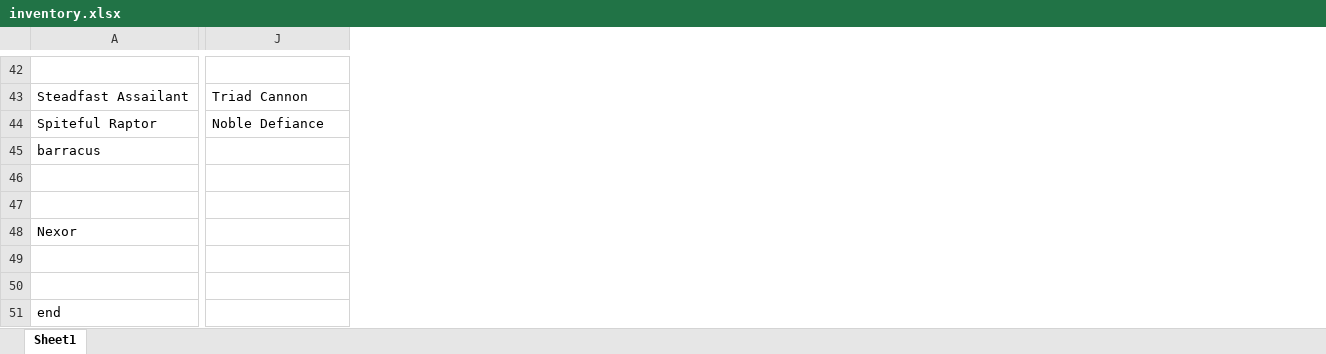
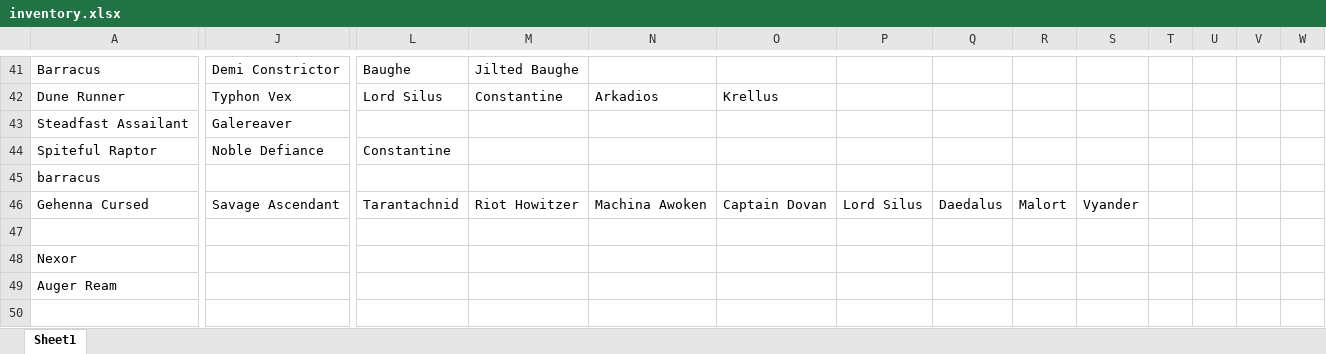
Before and after one commit to joek546/tu_opt, an Excel workbook: matlab script/inventory.xlsx, sheet Sheet1, drawn as a sheet; only a part is shown, gaps mark what is left out; values as stored, in another font and other column widths than the file's, no borders; removed rows and columns are numbered as before the commit, all else as after; rows hold the shown columns only; the diff covers the shown part only; the diff names each change by its address in the sheet, - before the commit and + after, or states it on an @@ line.

```diff
--- a/matlab script/inventory.xlsx (sheet Sheet1)
+++ b/matlab script/inventory.xlsx (sheet Sheet1)
+column L, row 41: Baughe; rows 44-46: Constantine |  | Tarantachnid
+column M, row 41: Jilted Baughe; row 46: Riot Howitzer
+column N, row 46: Machina Awoken
+column O, row 46: Captain Dovan
+column P, row 46: Lord Silus
+column Q, row 46: Daedalus
+column R, row 46: Malort
+column S, row 46: Vyander
+column T, empty
+column U, empty
+column V, empty
+column W, empty
-row 41: (empty)
+row 41: Barracus | Demi Constrictor | Baughe | Jilted Baughe
+row 42: Dune Runner | Typhon Vex | Lord Silus | Constantine | Arkadios | Krellus
-J43: Triad Cannon
+J43: Galereaver
-row 46: (empty)
+row 46: Gehenna Cursed | Savage Ascendant | Tarantachnid | Riot Howitzer | Machina Awoken | Captain Dovan | Lord Silus | Daedalus | Malort | Vyander
-row 49: (empty)
-row 50: (empty)
-A49: end
+A49: Auger Ream
```
Also changed, not shown: 4 added rows, 5 removed rows and 97 edited cells elsewhere in this sheet, 26 other files.
